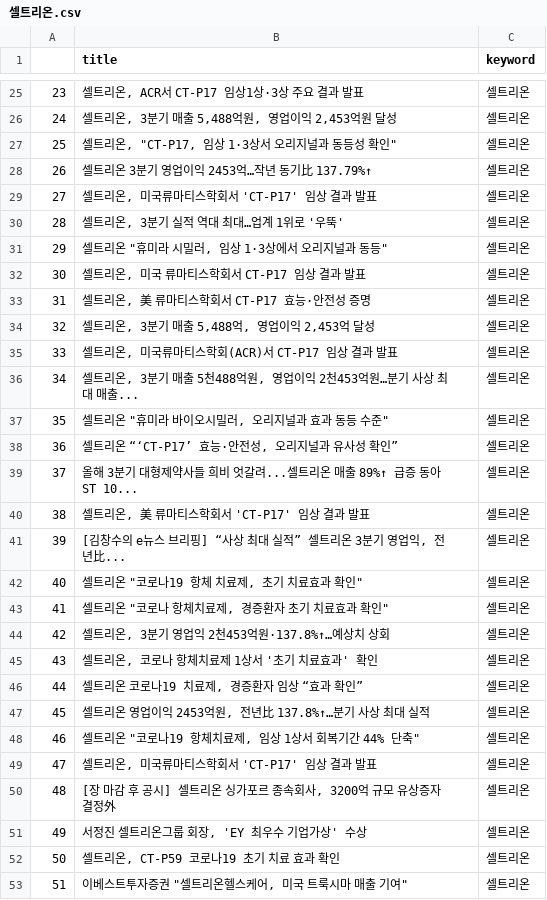
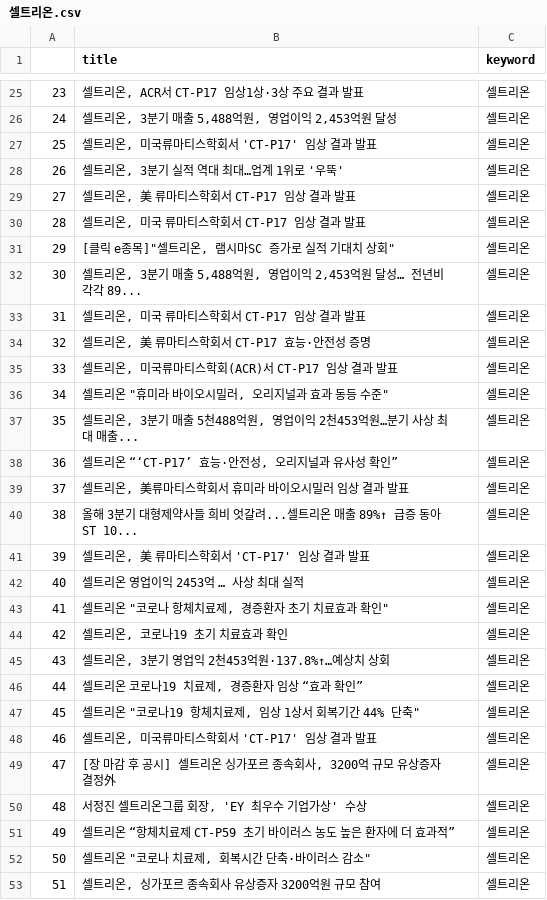
Before and after one commit to Jelly6489/BlackTensor_Test, a CSV file: 셀트리온.csv, drawn as a sheet; only a part is shown, gaps mark what is left out; the diff covers the shown part only.

```diff
--- a/셀트리온.csv
+++ b/셀트리온.csv
@@ -26,28 +26,28 @@
 24,"셀트리온, 3분기 매출 5,488억원, 영업이익 2,453억원 달성",셀트리온
-25,"셀트리온, ""CT-P17, 임상 1·3상서 오리지널과 동등성 확인""",셀트리온
-26,셀트리온 3분기 영업이익 2453억…작년 동기比 137.79%↑,셀트리온
-27,"셀트리온, 미국류마티스학회서 'CT-P17' 임상 결과 발표",셀트리온
-28,"셀트리온, 3분기 실적 역대 최대…업계 1위로 '우뚝'",셀트리온
-29,"셀트리온 ""휴미라 시밀러, 임상 1·3상에서 오리지널과 동등""",셀트리온
-30,"셀트리온, 미국 류마티스학회서 CT-P17 임상 결과 발표",셀트리온
-31,"셀트리온, 美 류마티스학회서 CT-P17 효능·안전성 증명",셀트리온
-32,"셀트리온, 3분기 매출 5,488억, 영업이익 2,453억 달성",셀트리온
+25,"셀트리온, 미국류마티스학회서 'CT-P17' 임상 결과 발표",셀트리온
+26,"셀트리온, 3분기 실적 역대 최대…업계 1위로 '우뚝'",셀트리온
+27,"셀트리온, 美 류마티스학회서 CT-P17 임상 결과 발표",셀트리온
+28,"셀트리온, 미국 류마티스학회서 CT-P17 임상 결과 발표",셀트리온
+29,"[클릭 e종목]""셀트리온, 램시마SC 증가로 실적 기대치 상회""",셀트리온
+30,"셀트리온, 3분기 매출 5,488억원, 영업이익 2,453억원 달성… 전년비 각각 89...",셀트리온
+31,"셀트리온, 미국 류마티스학회서 CT-P17 임상 결과 발표",셀트리온
+32,"셀트리온, 美 류마티스학회서 CT-P17 효능·안전성 증명",셀트리온
 33,"셀트리온, 미국류마티스학회(ACR)서 CT-P17 임상 결과 발표",셀트리온
-34,"셀트리온, 3분기 매출 5천488억원, 영업이익 2천453억원…분기 사상 최대 매출...",셀트리온
-35,"셀트리온 ""휴미라 바이오시밀러, 오리지널과 효과 동등 수준""",셀트리온
+34,"셀트리온 ""휴미라 바이오시밀러, 오리지널과 효과 동등 수준""",셀트리온
+35,"셀트리온, 3분기 매출 5천488억원, 영업이익 2천453억원…분기 사상 최대 매출...",셀트리온
 36,"셀트리온 “‘CT-P17’ 효능·안전성, 오리지널과 유사성 확인”",셀트리온
-37,올해 3분기 대형제약사들 희비 엇갈려...셀트리온 매출 89%↑ 급증 동아ST 10...,셀트리온
-38,"셀트리온, 美 류마티스학회서 'CT-P17' 임상 결과 발표",셀트리온
-39,"[김창수의 e뉴스 브리핑] “사상 최대 실적” 셀트리온 3분기 영업익, 전년比...",셀트리온
-40,"셀트리온 ""코로나19 항체 치료제, 초기 치료효과 확인""",셀트리온
+37,"셀트리온, 美류마티스학회서 휴미라 바이오시밀러 임상 결과 발표",셀트리온
+38,올해 3분기 대형제약사들 희비 엇갈려...셀트리온 매출 89%↑ 급증 동아ST 10...,셀트리온
+39,"셀트리온, 美 류마티스학회서 'CT-P17' 임상 결과 발표",셀트리온
+40,셀트리온 영업이익 2453억 … 사상 최대 실적,셀트리온
 41,"셀트리온 ""코로나 항체치료제, 경증환자 초기 치료효과 확인""",셀트리온
-42,"셀트리온, 3분기 영업익 2천453억원·137.8%↑…예상치 상회",셀트리온
-43,"셀트리온, 코로나 항체치료제 1상서 '초기 치료효과' 확인",셀트리온
+42,"셀트리온, 코로나19 초기 치료효과 확인",셀트리온
+43,"셀트리온, 3분기 영업익 2천453억원·137.8%↑…예상치 상회",셀트리온
 44,"셀트리온 코로나19 치료제, 경증환자 임상 “효과 확인”",셀트리온
-45,"셀트리온 영업이익 2453억원, 전년比 137.8%↑…분기 사상 최대 실적",셀트리온
-46,"셀트리온 ""코로나19 항체치료제, 임상 1상서 회복기간 44% 단축""",셀트리온
-47,"셀트리온, 미국류마티스학회서 'CT-P17' 임상 결과 발표",셀트리온
-48,"[장 마감 후 공시] 셀트리온 싱가포르 종속회사, 3200억 규모 유상증자 결정外",셀트리온
-49,"서정진 셀트리온그룹 회장, 'EY 최우수 기업가상' 수상",셀트리온
-50,"셀트리온, CT-P59 코로나19 초기 치료 효과 확인",셀트리온
-51,"이베스트투자증권 ""셀트리온헬스케어, 미국 트룩시마 매출 기여""",셀트리온
+45,"셀트리온 ""코로나19 항체치료제, 임상 1상서 회복기간 44% 단축""",셀트리온
+46,"셀트리온, 미국류마티스학회서 'CT-P17' 임상 결과 발표",셀트리온
+47,"[장 마감 후 공시] 셀트리온 싱가포르 종속회사, 3200억 규모 유상증자 결정外",셀트리온
+48,"서정진 셀트리온그룹 회장, 'EY 최우수 기업가상' 수상",셀트리온
+49,셀트리온 “항체치료제 CT-P59 초기 바이러스 농도 높은 환자에 더 효과적”,셀트리온
+50,"셀트리온 ""코로나 치료제, 회복시간 단축·바이러스 감소""",셀트리온
+51,"셀트리온, 싱가포르 종속회사 유상증자 3200억원 규모 참여",셀트리온
```
Also changed, not shown: 110 edited cells elsewhere in this file, exchange_index.csv, 대한항공.csv, 30 other files.
